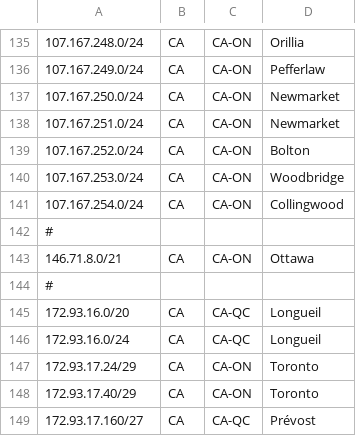
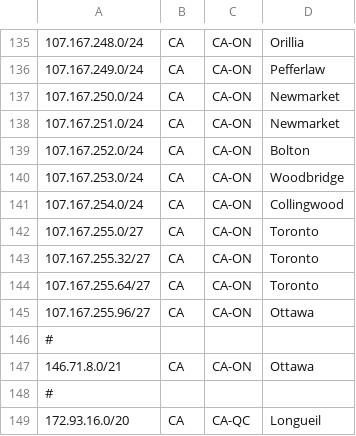
Before and after one commit to ebox-as1403/ebox-as1403.github.io, a CSV file: geofeed.csv, drawn as a sheet; only a part is shown, gaps mark what is left out; the shorter side is filled out with more unchanged rows.

Commit message:
Update geofeed.csv

```diff
--- a/geofeed.csv
+++ b/geofeed.csv
@@ -141,2 +141,6 @@
 107.167.254.0/24,CA,CA-ON,Collingwood,
+107.167.255.0/27,CA,CA-ON,Toronto
+107.167.255.32/27,CA,CA-ON,Toronto
+107.167.255.64/27,CA,CA-ON,Toronto
+107.167.255.96/27,CA,CA-ON,Ottawa
 #
```
